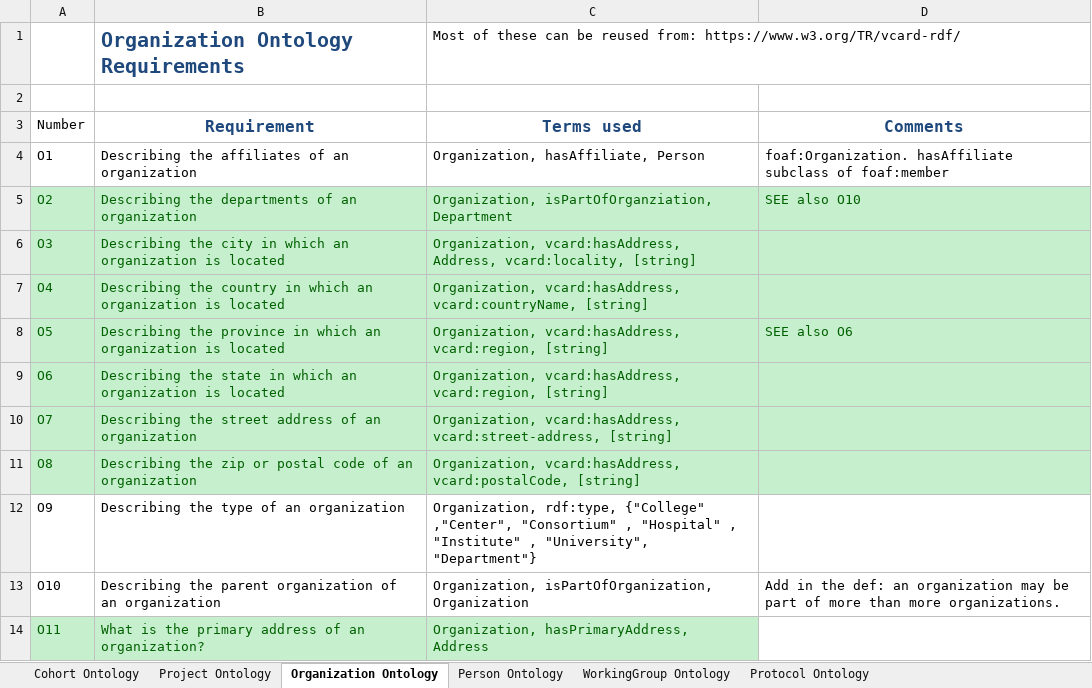
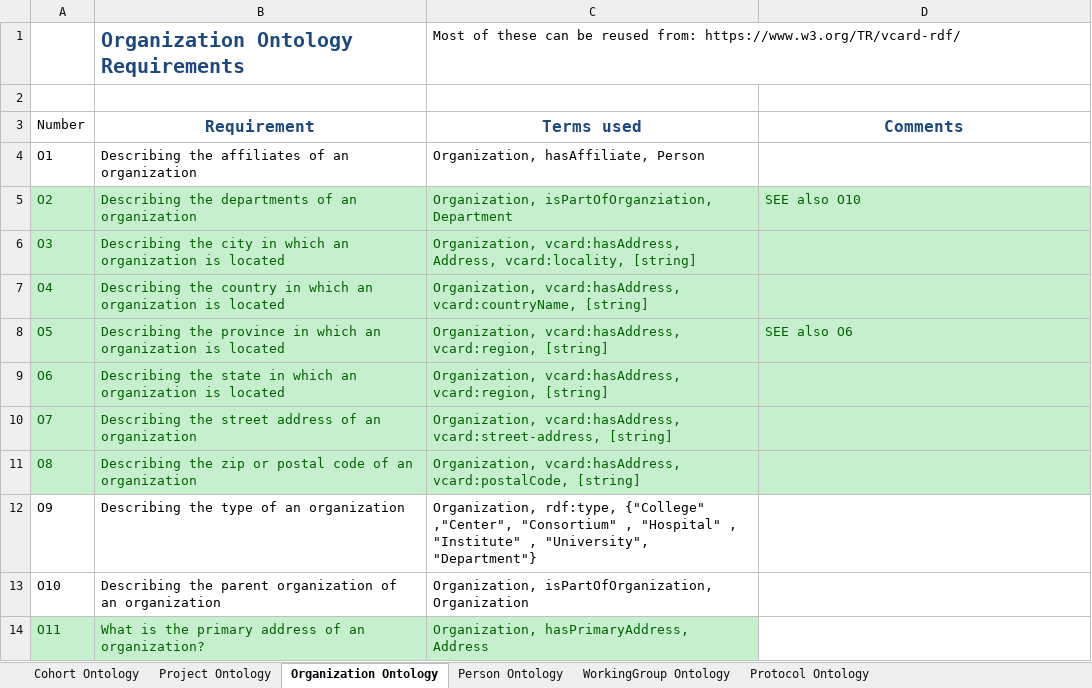
Before and after one commit to KnowledgeCaptureAndDiscovery/EnigmaOntology, an Excel workbook: requirements/Enigma_requirments.xlsx, sheet Organization Ontology, drawn as a sheet; values as stored, in another font and other column widths than the file's, no borders; the diff names each change by its address in the sheet, - before the commit and + after, or states it on an @@ line.

```diff
--- a/requirements/Enigma_requirments.xlsx (sheet Organization Ontology)
+++ b/requirements/Enigma_requirments.xlsx (sheet Organization Ontology)
-D4: foaf:Organization. hasAffiliate subclass of foaf:member
+D4: (empty)
-D13: Add in the def: an organization may be part of more than more organizations.
+D13: (empty)
```
Also changed, not shown: 1 other file.
